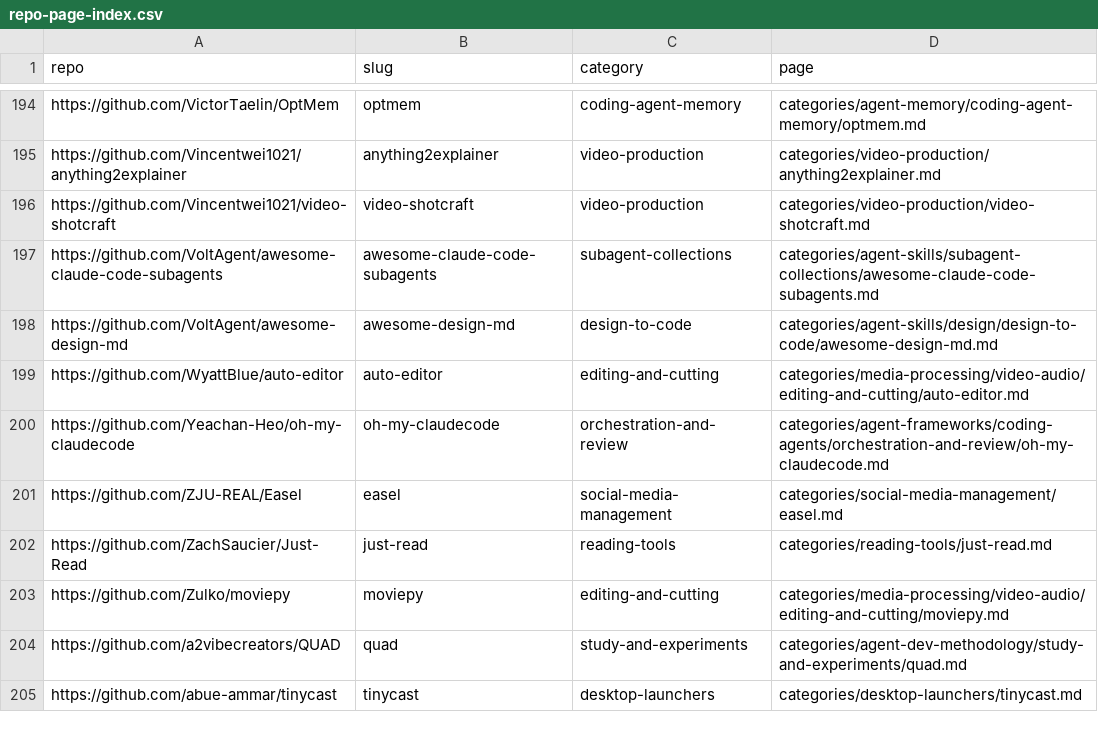
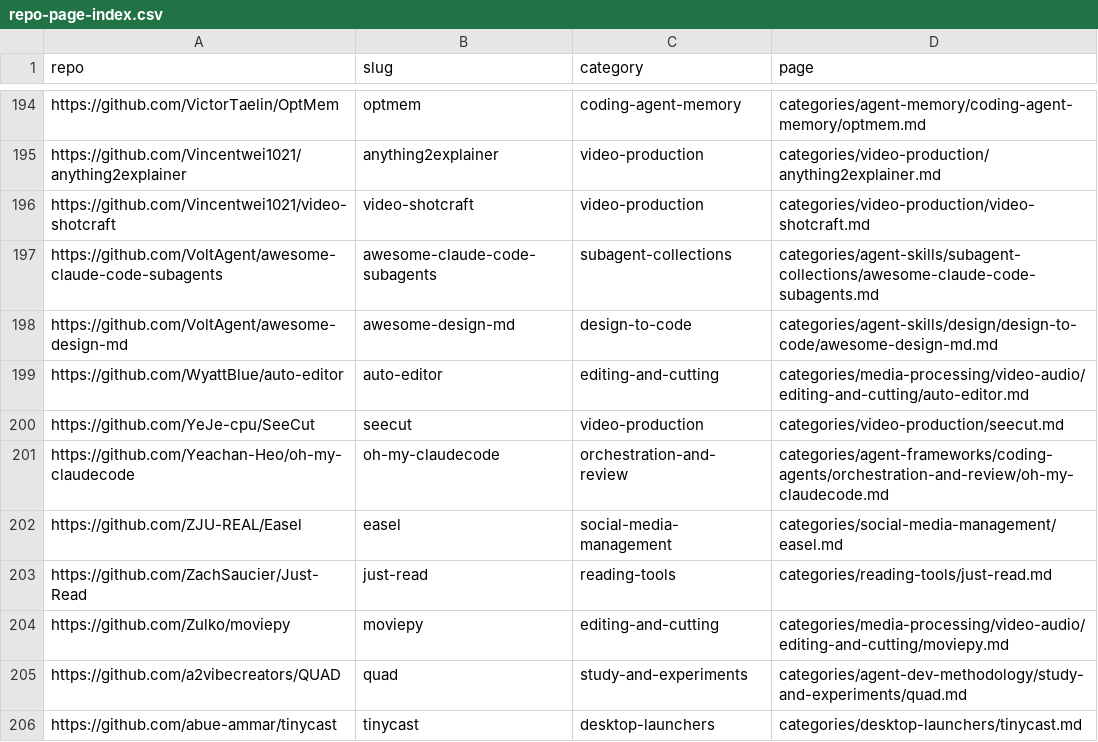
Before and after one commit to ZhenningLang/GitHub-Michelin, a CSV file: reports/repo-page-index.csv, drawn as a sheet; only a part is shown, gaps mark what is left out.

```diff
--- a/reports/repo-page-index.csv
+++ b/reports/repo-page-index.csv
@@ -199,2 +199,3 @@ https://github.com/VoltAgent/awesome-design-md,awesome-design-md,design-to-code,
 https://github.com/WyattBlue/auto-editor,auto-editor,editing-and-cutting,categories/media-processing/video-audio/editing-and-cutting/auto-editor.md
+https://github.com/YeJe-cpu/SeeCut,seecut,video-production,categories/video-production/seecut.md
 https://github.com/Yeachan-Heo/oh-my-claudecode,oh-my-claudecode,orchestration-and-review,categories/agent-frameworks/coding-agents/orchestration-and-review/oh-my-claudecode.md
```
Also changed, not shown: reports/unindexed-project-mentions.csv, 13 other files.
